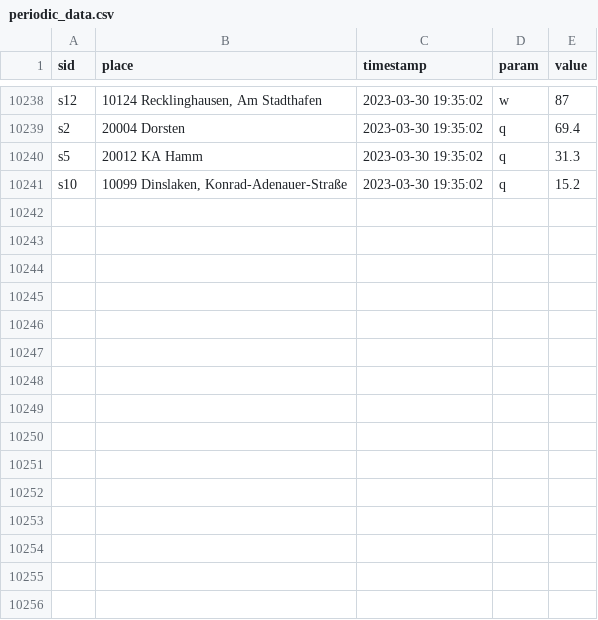
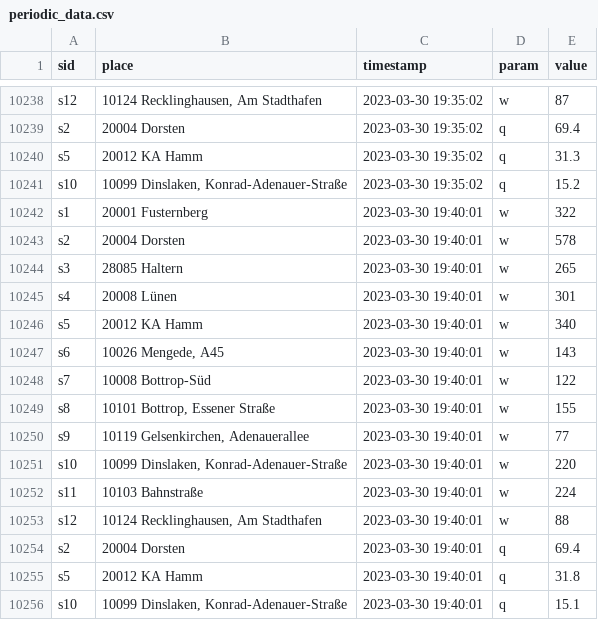
Before and after one commit to alshafi834/geoinformatics_task, a CSV file: periodic_data.csv, drawn as a sheet; only a part is shown, gaps mark what is left out; the diff names each change by its address in the sheet, - before the commit and + after, or states it on an @@ line.

Commit message:
periodic data change

```diff
--- a/periodic_data.csv
+++ b/periodic_data.csv
+row 10242: s1 | 20001 Fusternberg | 2023-03-30 19:40:01 | w | 322
+row 10243: s2 | 20004 Dorsten | 2023-03-30 19:40:01 | w | 578
+row 10244: s3 | 28085 Haltern | 2023-03-30 19:40:01 | w | 265
+row 10245: s4 | 20008 Lünen | 2023-03-30 19:40:01 | w | 301
+row 10246: s5 | 20012 KA Hamm | 2023-03-30 19:40:01 | w | 340
+row 10247: s6 | 10026 Mengede, A45 | 2023-03-30 19:40:01 | w | 143
+row 10248: s7 | 10008 Bottrop-Süd | 2023-03-30 19:40:01 | w | 122
+row 10249: s8 | 10101 Bottrop, Essener Straße | 2023-03-30 19:40:01 | w | 155
+row 10250: s9 | 10119 Gelsenkirchen, Adenauerallee | 2023-03-30 19:40:01 | w | 77
+row 10251: s10 | 10099 Dinslaken, Konrad-Adenauer-Straße | 2023-03-30 19:40:01 | w | 220
+row 10252: s11 | 10103 Bahnstraße | 2023-03-30 19:40:01 | w | 224
+row 10253: s12 | 10124 Recklinghausen, Am Stadthafen | 2023-03-30 19:40:01 | w | 88
+row 10254: s2 | 20004 Dorsten | 2023-03-30 19:40:01 | q | 69.4
+row 10255: s5 | 20012 KA Hamm | 2023-03-30 19:40:01 | q | 31.8
+row 10256: s10 | 10099 Dinslaken, Konrad-Adenauer-Straße | 2023-03-30 19:40:01 | q | 15.1
```
